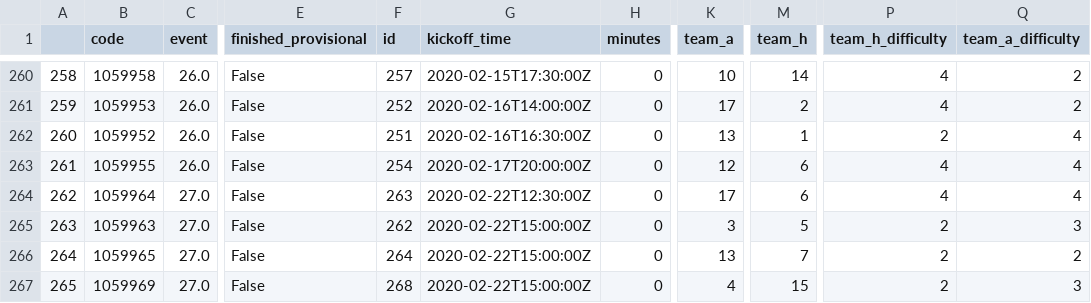
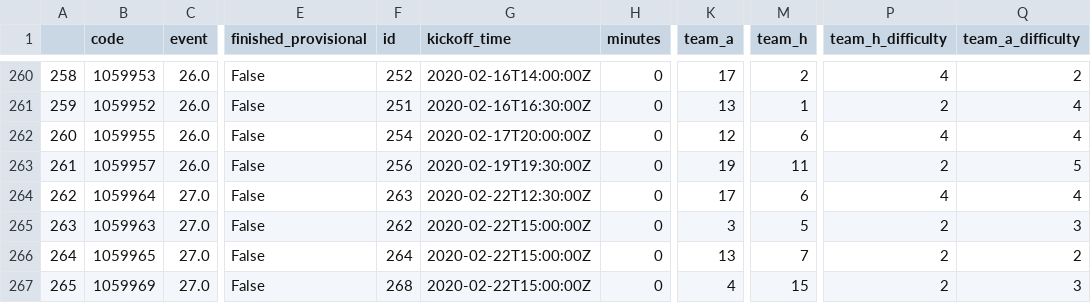
Before and after one commit to sminata/tikeve.github.io, a CSV file: in/fplfixtures.csv, drawn as a sheet; only a part is shown, gaps mark what is left out; the diff covers the shown part only; the diff names each change by its address in the sheet, - before the commit and + after, or states it on an @@ line.

```diff
--- a/in/fplfixtures.csv
+++ b/in/fplfixtures.csv
-B260 (code): 1059958
+B260 (code): 1059953
-F260 (id): 257
+F260 (id): 252
-G260 (kickoff_time): 2020-02-15T17:30:00Z
+G260 (kickoff_time): 2020-02-16T14:00:00Z
-K260 (team_a): 10
+K260 (team_a): 17
-M260 (team_h): 14
+M260 (team_h): 2
-B261 (code): 1059953
+B261 (code): 1059952
-F261 (id): 252
+F261 (id): 251
-G261 (kickoff_time): 2020-02-16T14:00:00Z
+G261 (kickoff_time): 2020-02-16T16:30:00Z
-K261 (team_a): 17
+K261 (team_a): 13
-M261 (team_h): 2
+M261 (team_h): 1
-P261 (team_h_difficulty): 4
+P261 (team_h_difficulty): 2
-Q261 (team_a_difficulty): 2
+Q261 (team_a_difficulty): 4
-B262 (code): 1059952
+B262 (code): 1059955
-F262 (id): 251
+F262 (id): 254
-G262 (kickoff_time): 2020-02-16T16:30:00Z
+G262 (kickoff_time): 2020-02-17T20:00:00Z
-K262 (team_a): 13
+K262 (team_a): 12
-M262 (team_h): 1
+M262 (team_h): 6
-P262 (team_h_difficulty): 2
+P262 (team_h_difficulty): 4
-B263 (code): 1059955
+B263 (code): 1059957
-F263 (id): 254
+F263 (id): 256
-G263 (kickoff_time): 2020-02-17T20:00:00Z
+G263 (kickoff_time): 2020-02-19T19:30:00Z
-K263 (team_a): 12
+K263 (team_a): 19
-M263 (team_h): 6
+M263 (team_h): 11
-P263 (team_h_difficulty): 4
+P263 (team_h_difficulty): 2
-Q263 (team_a_difficulty): 4
+Q263 (team_a_difficulty): 5
```
Also changed, not shown: 41 edited cells elsewhere in this file, in/fpltable.csv, out/PlayerCreativity.csv, 16 other files.
